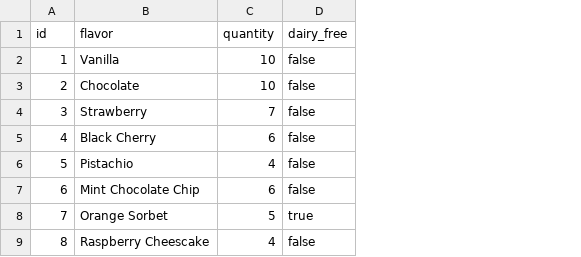
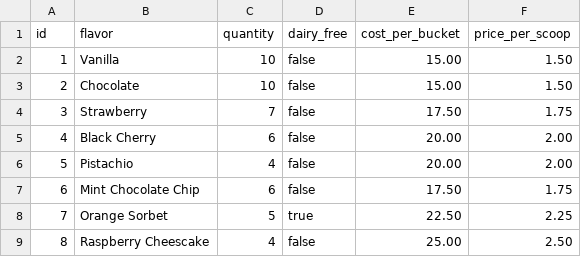
Before and after one commit to chiltom/code-platoon-assignments, a CSV file: 32-flavors-ice-cream-shoppe/data/buckets_of_ice_cream.csv, drawn as a sheet; the diff names each change by its address in the sheet, - before the commit and + after, or states it on an @@ line.

```diff
--- a/32-flavors-ice-cream-shoppe/data/buckets_of_ice_cream.csv
+++ b/32-flavors-ice-cream-shoppe/data/buckets_of_ice_cream.csv
+column E (cost_per_bucket), rows 2-9: 15.00 | 15.00 | 17.50 | 20.00 | 20.00 | 17.50 | 22.50 | 25.00
+column F (price_per_scoop), rows 2-9: 1.50 | 1.50 | 1.75 | 2.00 | 2.00 | 1.75 | 2.25 | 2.50
```
Also changed, not shown: 5 other files.
